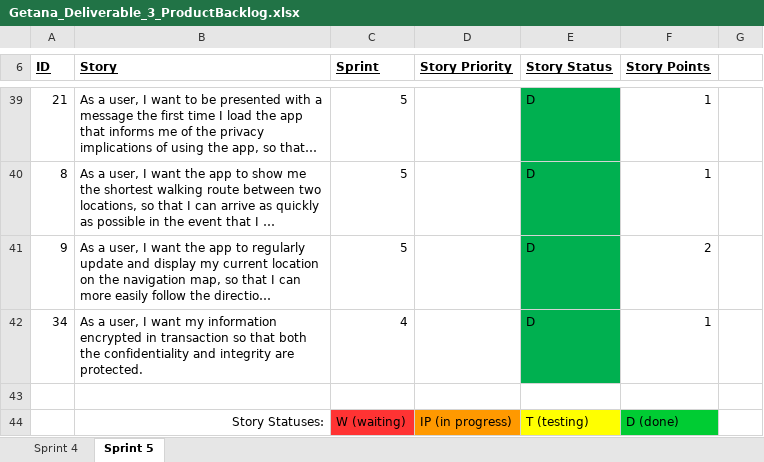
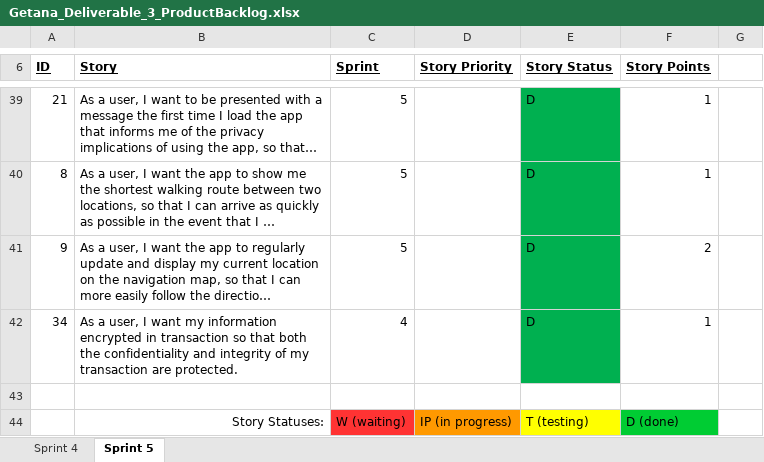
Before and after one commit to aluminiumi/RaiderNAV, an Excel workbook: docs/deliverable3/Getana_Deliverable_3_ProductBacklog.xlsx, sheet Sprint 5, drawn as a sheet; only a part is shown, gaps mark what is left out; long unchanged cells end in …; values as stored, in another font and other column widths than the file's, no borders; the diff names each change by its address in the sheet, - before the commit and + after, or states it on an @@ line.

Commit message:
SRS and Product Backlog

```diff
--- a/docs/deliverable3/Getana_Deliverable_3_ProductBacklog.xlsx (sheet Sprint 5)
+++ b/docs/deliverable3/Getana_Deliverable_3_ProductBacklog.xlsx (sheet Sprint 5)
-B42 (Story): …and integrity are protected.
+B42 (Story): …and integrity of my transaction are protected.
```
Also changed, not shown: 2 other files.
